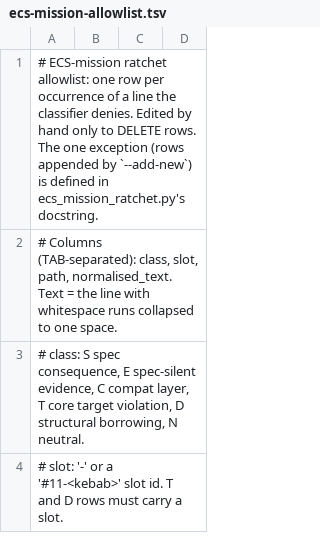
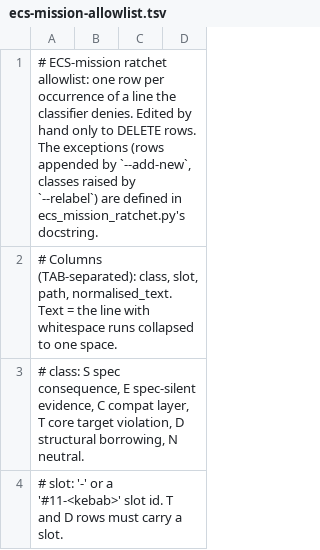
Before and after one commit to send/elidex, a TSV file: .claude/tools/ecs-mission-allowlist.tsv, drawn as a sheet; only a part is shown.

```diff
--- a/.claude/tools/ecs-mission-allowlist.tsv
+++ b/.claude/tools/ecs-mission-allowlist.tsv
@@ -1,2 +1,2 @@
-# ECS-mission ratchet allowlist: one row per occurrence of a line the classifier denies. Edited by hand only to DELETE rows. The one exception (rows appended by `--add-new`) is defined in ecs_mission_ratchet.py's docstring.
+# ECS-mission ratchet allowlist: one row per occurrence of a line the classifier denies. Edited by hand only to DELETE rows. The exceptions (rows appended by `--add-new`, classes raised by `--relabel`) are defined in ecs_mission_ratchet.py's docstring.
 # Columns (TAB-separated): class, slot, path, normalised_text. Text = the line with whitespace runs collapsed to one space.
```
Also changed, not shown: 2 other files.
